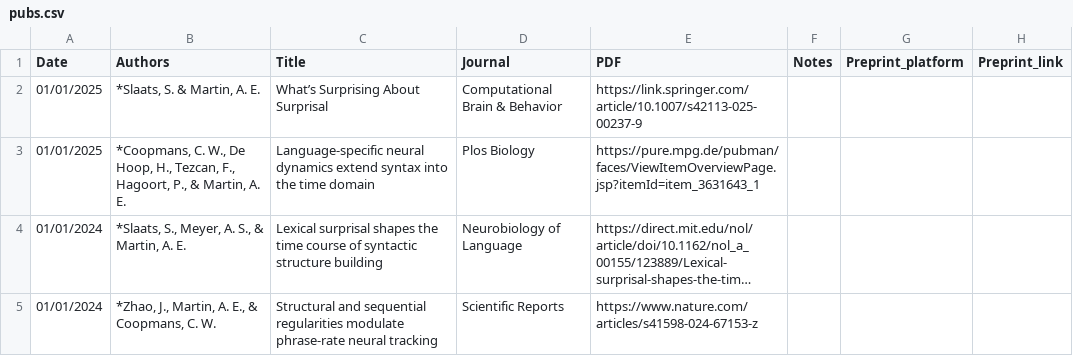
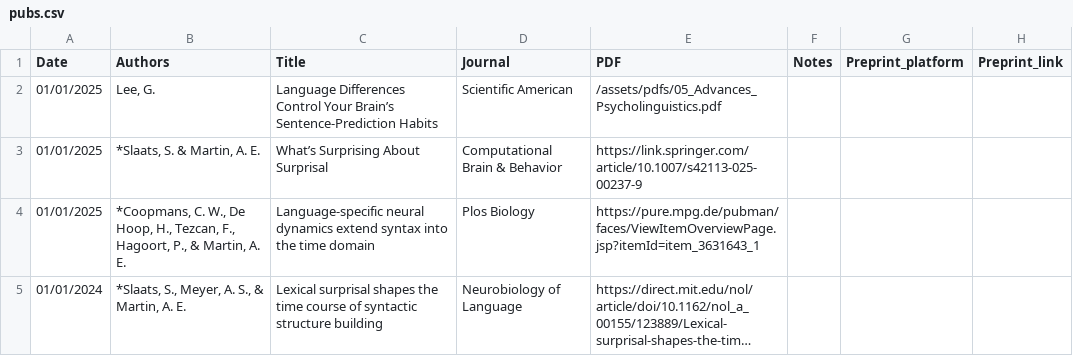
Before and after one commit to lacns/lacns.github.io, a CSV file: _data/pubs.csv, drawn as a sheet; only a part is shown; the shorter side is filled out with more unchanged rows; long unchanged cells end in ….

```diff
--- a/_data/pubs.csv
+++ b/_data/pubs.csv
@@ -1,2 +1,3 @@
 Date,Authors,Title,Journal,PDF,Notes,Preprint_platform,Preprint_link
+01/01/2025,"Lee, G.",Language Differences Control Your Brain’s Sentence-Prediction Habits,Scientific American,/assets/pdfs/05_Advances_Psycholinguistics.pdf,,,
 01/01/2025,"*Slaats, S. & Martin, A. E.",What’s Surprising About Surprisal,Computational Brain & Behavior,https://link.springer.com/article/10.1007/s42113-025-00237-9,,,
```
Also changed, not shown: 1 other file.
